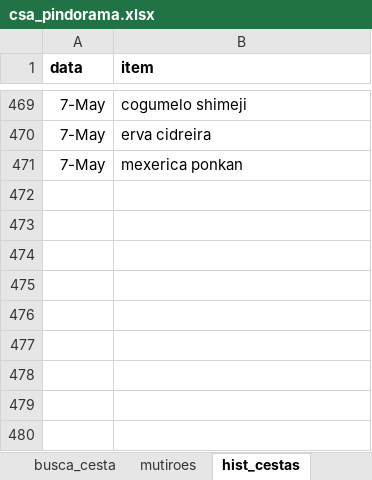
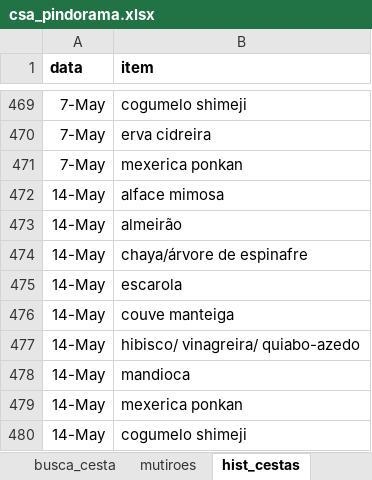
Before and after one commit to renato-favarin/web_app_CSA, an Excel workbook: data/csa_pindorama.xlsx, sheet hist_cestas, drawn as a sheet; only a part is shown, gaps mark what is left out; values as stored, in another font and other column widths than the file's, no borders; the diff names each change by its address in the sheet, - before the commit and + after, or states it on an @@ line.

Commit message:
upd da base

```diff
--- a/data/csa_pindorama.xlsx (sheet hist_cestas)
+++ b/data/csa_pindorama.xlsx (sheet hist_cestas)
+row 472: 14-May | alface mimosa
+row 473: 14-May | almeirão
+row 474: 14-May | chaya/árvore de espinafre
+row 475: 14-May | escarola
+row 476: 14-May | couve manteiga
+row 477: 14-May | hibisco/ vinagreira/ quiabo-azedo
+row 478: 14-May | mandioca
+row 479: 14-May | mexerica ponkan
+row 480: 14-May | cogumelo shimeji
```
Also changed, not shown: sheet qtde_cestas.
